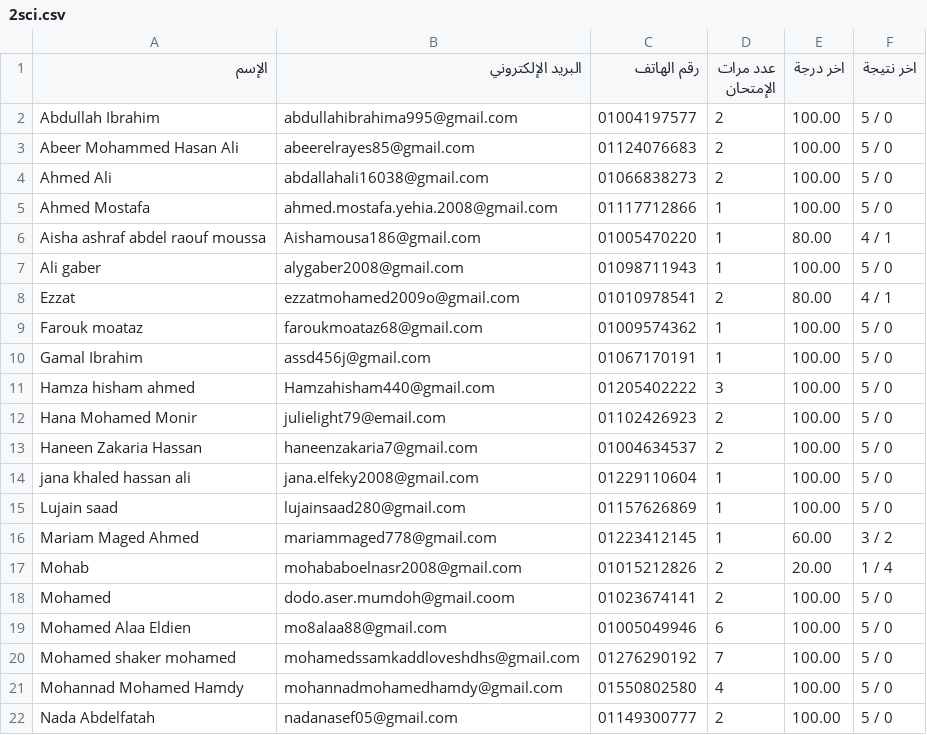
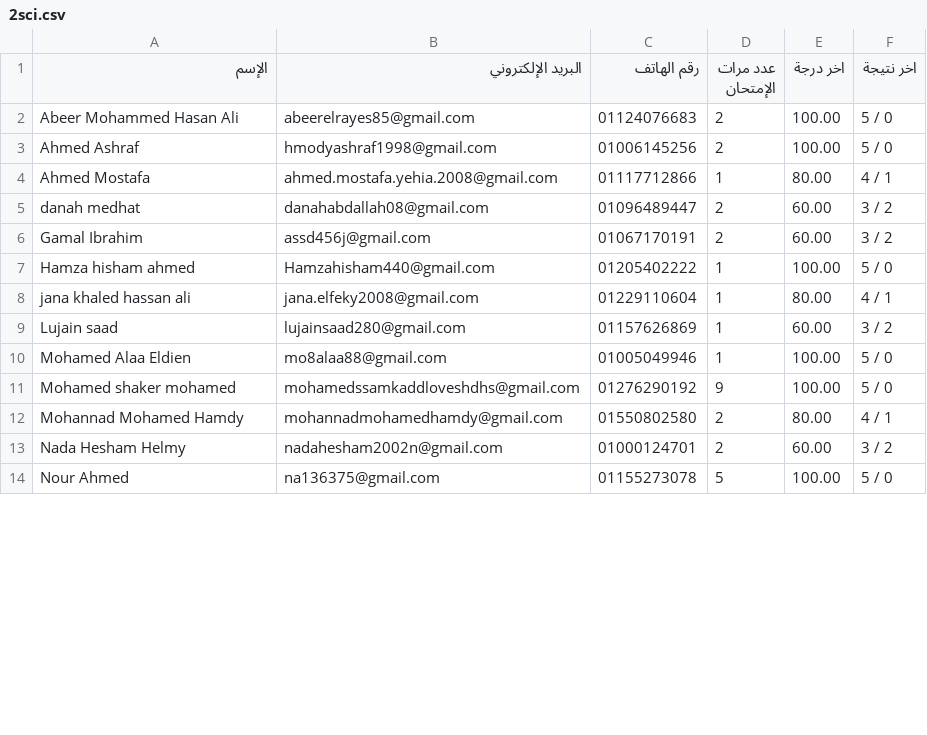
Before and after one commit to Harvovich/Marks-csv, a CSV file: 2sci.csv, drawn as a sheet; only a part is shown; the diff covers the shown part only.

```diff
--- a/2sci.csv
+++ b/2sci.csv
@@ -1,22 +1,14 @@
 "اﻹسم","البريد اﻹلكتروني","رقم الهاتف","عدد مرات الإمتحان","اخر درجة","اخر نتيجة"
-"Abdullah Ibrahim","abdullahibrahima995@gmail.com","01004197577","2","100.00","5 / 0"
 "Abeer Mohammed Hasan Ali","abeerelrayes85@gmail.com","01124076683","2","100.00","5 / 0"
-"Ahmed Ali","abdallahali16038@gmail.com","01066838273","2","100.00","5 / 0"
-"Ahmed Mostafa","ahmed.mostafa.yehia.2008@gmail.com","01117712866","1","100.00","5 / 0"
-"Aisha ashraf abdel raouf moussa","Aishamousa186@gmail.com","01005470220","1","80.00","4 / 1"
-"Ali gaber","alygaber2008@gmail.com","01098711943","1","100.00","5 / 0"
-"Ezzat","ezzatmohamed2009o@gmail.com","01010978541","2","80.00","4 / 1"
-"Farouk moataz","faroukmoataz68@gmail.com","01009574362","1","100.00","5 / 0"
-"Gamal Ibrahim","assd456j@gmail.com","01067170191","1","100.00","5 / 0"
-"Hamza hisham ahmed","Hamzahisham440@gmail.com","01205402222","3","100.00","5 / 0"
-"Hana Mohamed Monir","julielight79@email.com","01102426923","2","100.00","5 / 0"
-"Haneen Zakaria Hassan","haneenzakaria7@gmail.com","01004634537","2","100.00","5 / 0"
-"jana khaled hassan ali","jana.elfeky2008@gmail.com","01229110604","1","100.00","5 / 0"
-"Lujain saad","lujainsaad280@gmail.com","01157626869","1","100.00","5 / 0"
-"Mariam Maged Ahmed","mariammaged778@gmail.com","01223412145","1","60.00","3 / 2"
-"Mohab","mohababoelnasr2008@gmail.com","01015212826","2","20.00","1 / 4"
-"Mohamed","dodo.aser.mumdoh@gmail.coom","01023674141","2","100.00","5 / 0"
-"Mohamed Alaa Eldien","mo8alaa88@gmail.com","01005049946","6","100.00","5 / 0"
-"Mohamed shaker mohamed","mohamedssamkaddloveshdhs@gmail.com","01276290192","7","100.00","5 / 0"
-"Mohannad Mohamed Hamdy","mohannadmohamedhamdy@gmail.com","01550802580","4","100.00","5 / 0"
-"Nada Abdelfatah","nadanasef05@gmail.com","01149300777","2","100.00","5 / 0"
+"Ahmed Ashraf","hmodyashraf1998@gmail.com","01006145256","2","100.00","5 / 0"
+"Ahmed Mostafa","ahmed.mostafa.yehia.2008@gmail.com","01117712866","1","80.00","4 / 1"
+"danah medhat","danahabdallah08@gmail.com","01096489447","2","60.00","3 / 2"
+"Gamal Ibrahim","assd456j@gmail.com","01067170191","2","60.00","3 / 2"
+"Hamza hisham ahmed","Hamzahisham440@gmail.com","01205402222","1","100.00","5 / 0"
+"jana khaled hassan ali","jana.elfeky2008@gmail.com","01229110604","1","80.00","4 / 1"
+"Lujain saad","lujainsaad280@gmail.com","01157626869","1","60.00","3 / 2"
+"Mohamed Alaa Eldien","mo8alaa88@gmail.com","01005049946","1","100.00","5 / 0"
+"Mohamed shaker mohamed","mohamedssamkaddloveshdhs@gmail.com","01276290192","9","100.00","5 / 0"
+"Mohannad Mohamed Hamdy","mohannadmohamedhamdy@gmail.com","01550802580","2","80.00","4 / 1"
+"Nada Hesham Helmy","nadahesham2002n@gmail.com","01000124701","2","60.00","3 / 2"
+"Nour Ahmed","na136375@gmail.com","01155273078","5","100.00","5 / 0"
```
Also changed, not shown: 5 added rows, 7 removed rows and 19 edited cells elsewhere in this file.
